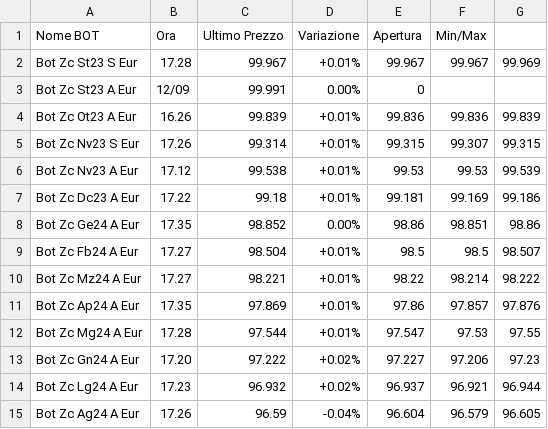
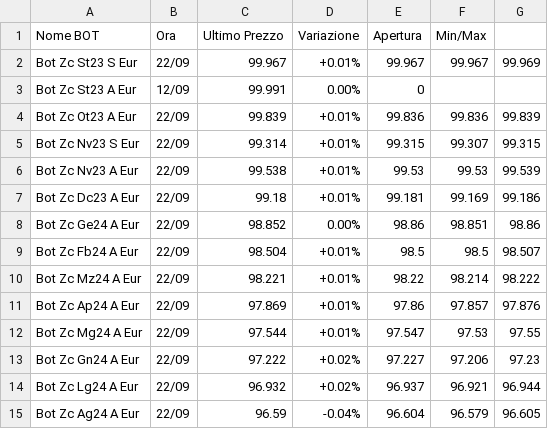
Before and after one commit to sasadangelo/calcolatore-bot, a CSV file: data/quotazioni.csv, drawn as a sheet.

```diff
--- a/data/quotazioni.csv
+++ b/data/quotazioni.csv
@@ -1,15 +1,15 @@
 Nome BOT,Ora,Ultimo Prezzo,Variazione,Apertura,Min/Max
-Bot Zc St23 S Eur,17.28,99.967,+0.01%,99.967,99.967,99.969
+Bot Zc St23 S Eur,22/09,99.967,+0.01%,99.967,99.967,99.969
 Bot Zc St23 A Eur,12/09,99.991,0.00%,0,,
-Bot Zc Ot23 A Eur,16.26,99.839,+0.01%,99.836,99.836,99.839
-Bot Zc Nv23 S Eur,17.26,99.314,+0.01%,99.315,99.307,99.315
-Bot Zc Nv23 A Eur,17.12,99.538,+0.01%,99.53,99.53,99.539
-Bot Zc Dc23 A Eur,17.22,99.18,+0.01%,99.181,99.169,99.186
-Bot Zc Ge24 A Eur,17.35,98.852,0.00%,98.86,98.851,98.86
-Bot Zc Fb24 A Eur,17.27,98.504,+0.01%,98.5,98.5,98.507
-Bot Zc Mz24 A Eur,17.27,98.221,+0.01%,98.22,98.214,98.222
-Bot Zc Ap24 A Eur,17.35,97.869,+0.01%,97.86,97.857,97.876
-Bot Zc Mg24 A Eur,17.28,97.544,+0.01%,97.547,97.53,97.55
-Bot Zc Gn24 A Eur,17.20,97.222,+0.02%,97.227,97.206,97.23
-Bot Zc Lg24 A Eur,17.23,96.932,+0.02%,96.937,96.921,96.944
-Bot Zc Ag24 A Eur,17.26,96.59,-0.04%,96.604,96.579,96.605
+Bot Zc Ot23 A Eur,22/09,99.839,+0.01%,99.836,99.836,99.839
+Bot Zc Nv23 S Eur,22/09,99.314,+0.01%,99.315,99.307,99.315
+Bot Zc Nv23 A Eur,22/09,99.538,+0.01%,99.53,99.53,99.539
+Bot Zc Dc23 A Eur,22/09,99.18,+0.01%,99.181,99.169,99.186
+Bot Zc Ge24 A Eur,22/09,98.852,0.00%,98.86,98.851,98.86
+Bot Zc Fb24 A Eur,22/09,98.504,+0.01%,98.5,98.5,98.507
+Bot Zc Mz24 A Eur,22/09,98.221,+0.01%,98.22,98.214,98.222
+Bot Zc Ap24 A Eur,22/09,97.869,+0.01%,97.86,97.857,97.876
+Bot Zc Mg24 A Eur,22/09,97.544,+0.01%,97.547,97.53,97.55
+Bot Zc Gn24 A Eur,22/09,97.222,+0.02%,97.227,97.206,97.23
+Bot Zc Lg24 A Eur,22/09,96.932,+0.02%,96.937,96.921,96.944
+Bot Zc Ag24 A Eur,22/09,96.59,-0.04%,96.604,96.579,96.605
```
Also changed, not shown: data/emissioni.csv, 13 other files.
